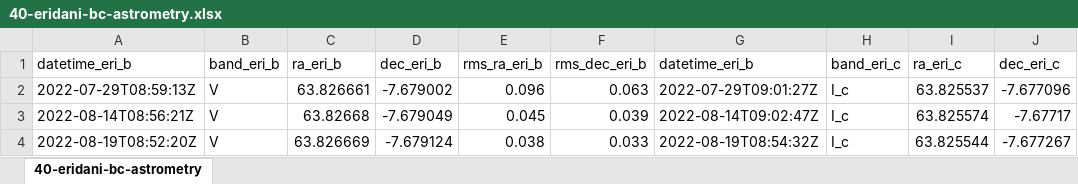
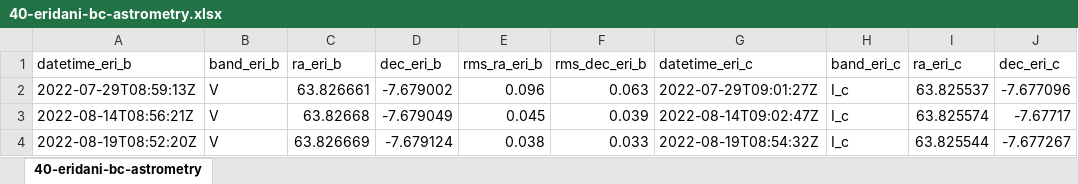
Before and after one commit to DeepSkyWonder/dsw-notebooks, an Excel workbook: 40_eridani_BC_orbit/40-eridani-bc-astrometry.xlsx, sheet 40-eridani-bc-astrometry, drawn as a sheet; only a part is shown; values as stored, in another font and other column widths than the file's, no borders; the diff names each change by its address in the sheet, - before the commit and + after, or states it on an @@ line.

Commit message:
update 40 Eri BC astrometry

```diff
--- a/40_eridani_BC_orbit/40-eridani-bc-astrometry.xlsx (sheet 40-eridani-bc-astrometry)
+++ b/40_eridani_BC_orbit/40-eridani-bc-astrometry.xlsx (sheet 40-eridani-bc-astrometry)
-G1: datetime_eri_b
+G1: datetime_eri_c
```
Also changed, not shown: 2 other files.
